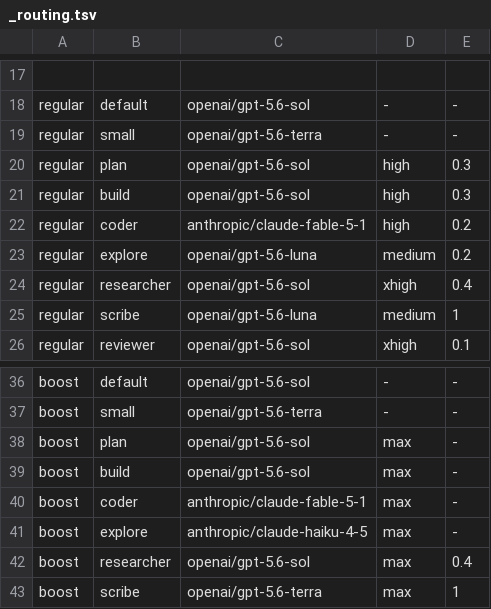
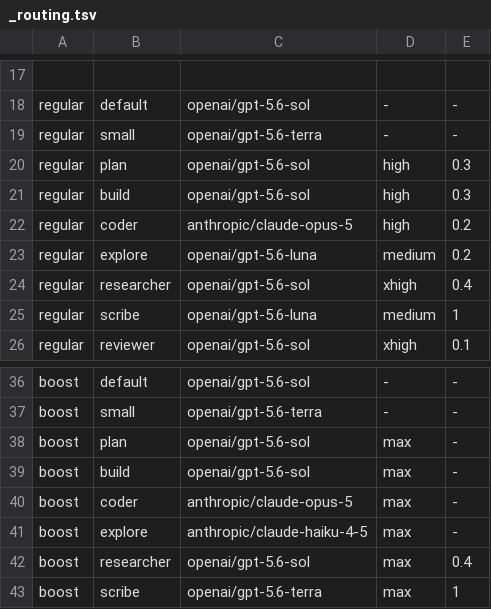
Before and after one commit to danilomartinelli/dotfiles, a TSV file: opencode/profiles/_routing.tsv, drawn as a sheet; only a part is shown, gaps mark what is left out.

```diff
--- a/opencode/profiles/_routing.tsv
+++ b/opencode/profiles/_routing.tsv
@@ -21,3 +21,3 @@ regular	plan	openai/gpt-5.6-sol	high	0.3
 regular	build	openai/gpt-5.6-sol	high	0.3
-regular	coder	anthropic/claude-fable-5-1	high	0.2
+regular	coder	anthropic/claude-opus-5	high	0.2
 regular	explore	openai/gpt-5.6-luna	medium	0.2
@@ -39,3 +39,3 @@ boost	plan	openai/gpt-5.6-sol	max	-
 boost	build	openai/gpt-5.6-sol	max	-
-boost	coder	anthropic/claude-fable-5-1	max	-
+boost	coder	anthropic/claude-opus-5	max	-
 boost	explore	anthropic/claude-haiku-4-5	max	-
```
Also changed, not shown: 4 other files.
